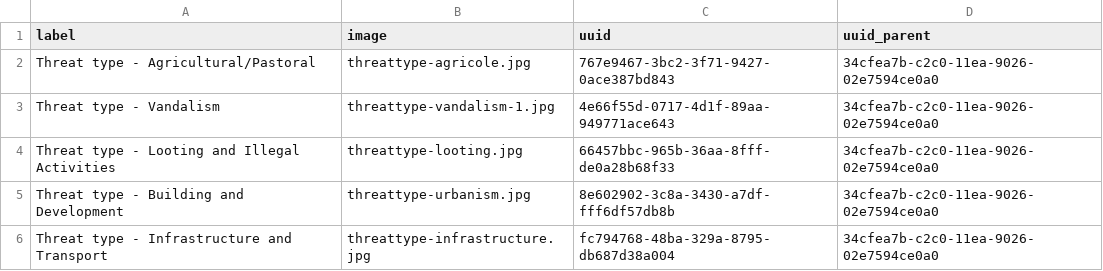
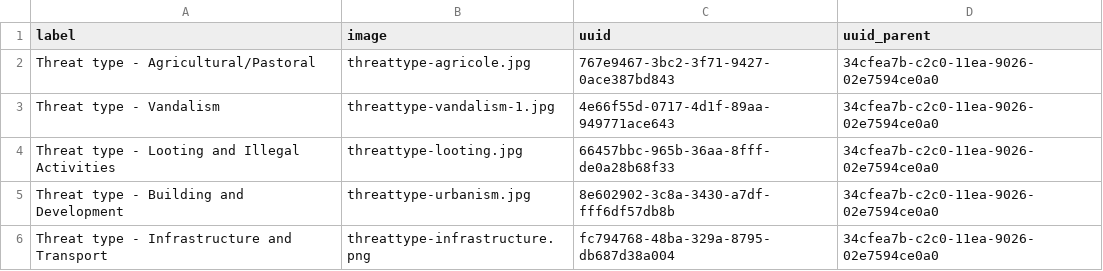
Before and after one commit to eamena-project/eamena-data, a TSV file: reference-data/concepts/heritage_places/cases/list.tsv, drawn as a sheet.

Commit message:
documentation + 1 threat

```diff
--- a/reference-data/concepts/heritage_places/cases/list.tsv
+++ b/reference-data/concepts/heritage_places/cases/list.tsv
@@ -5,2 +5,2 @@ Threat type - Looting and Illegal Activities	threattype-looting.jpg	66457bbc-965
 Threat type - Building and Development	threattype-urbanism.jpg	8e602902-3c8a-3430-a7df-fff6df57db8b	34cfea7b-c2c0-11ea-9026-02e7594ce0a0
-Threat type - Infrastructure and Transport	threattype-infrastructure.jpg	fc794768-48ba-329a-8795-db687d38a004	34cfea7b-c2c0-11ea-9026-02e7594ce0a0
+Threat type - Infrastructure and Transport	threattype-infrastructure.png	fc794768-48ba-329a-8795-db687d38a004	34cfea7b-c2c0-11ea-9026-02e7594ce0a0
```
